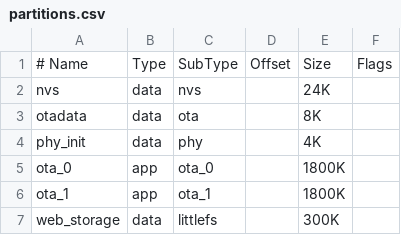
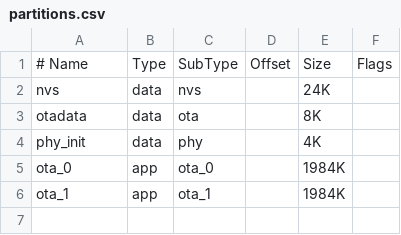
Before and after one commit to alice-trade/dali2mqtt, a CSV file: support/esp32/partitions.csv, drawn as a sheet.

Commit message:
remove littlefs from project, integrate webui assets into rodata

```diff
--- a/support/esp32/partitions.csv
+++ b/support/esp32/partitions.csv
@@ -4,4 +4,3 @@ otadata,  data, ota,     ,        8K,
 phy_init, data, phy,     ,        4K,
-ota_0,    app,  ota_0,   ,        1800K,
-ota_1,    app,  ota_1,   ,        1800K,
-web_storage, data, littlefs, ,      300K,
+ota_0,    app,  ota_0,   ,        1984K,
+ota_1,    app,  ota_1,   ,        1984K,
```
Also changed, not shown: support/esp32c3/partitions.csv, support/esp32c6/partitions.csv, 18 other files.
